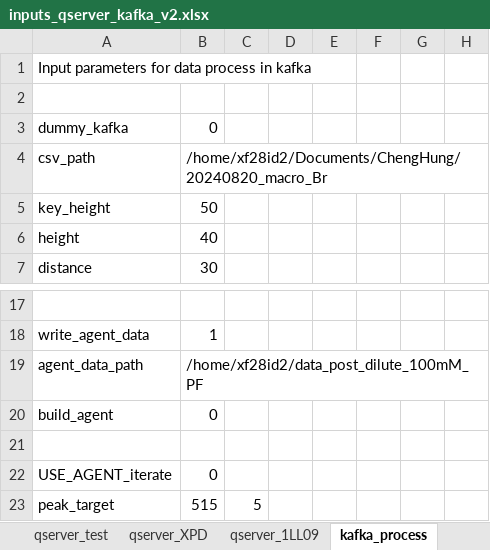
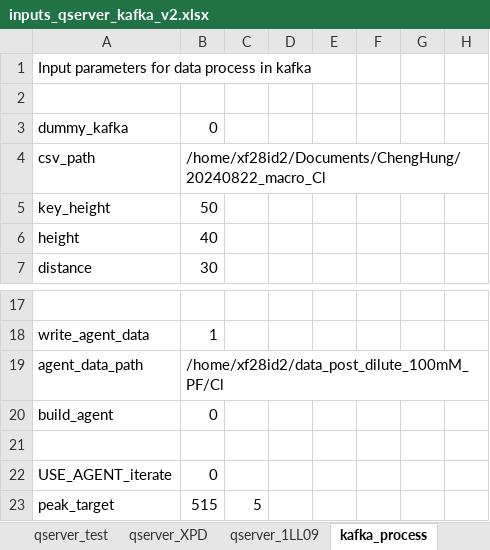
Before and after one commit to NSLS-II-XPD/profile_collection_ldrd20-31, an Excel workbook: scripts/inputs_qserver_kafka_v2.xlsx, sheet kafka_process, drawn as a sheet; only a part is shown, gaps mark what is left out; values as stored, in another font and other column widths than the file's, no borders; the diff names each change by its address in the sheet, - before the commit and + after, or states it on an @@ line.

Commit message:
update macros with real data at 1LL09

```diff
--- a/scripts/inputs_qserver_kafka_v2.xlsx (sheet kafka_process)
+++ b/scripts/inputs_qserver_kafka_v2.xlsx (sheet kafka_process)
-B4: /home/xf28id2/Documents/ChengHung/20240820_macro_Br
+B4: /home/xf28id2/Documents/ChengHung/20240822_macro_Cl
-B19: /home/xf28id2/data_post_dilute_100mM_PF
+B19: /home/xf28id2/data_post_dilute_100mM_PF/Cl
```
Also changed, not shown: sheet qserver_1LL09, 3 other files.
